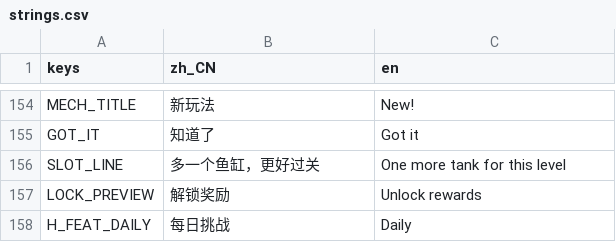
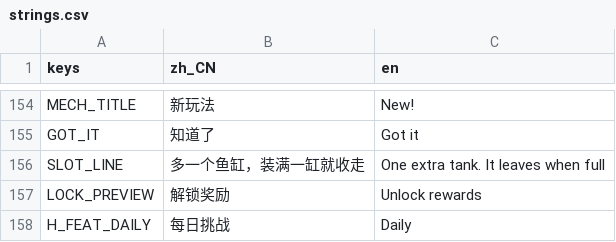
Before and after one commit to crazyniu/fishsort, a CSV file: i18n/strings.csv, drawn as a sheet; only a part is shown, gaps mark what is left out.

```diff
--- a/i18n/strings.csv
+++ b/i18n/strings.csv
@@ -155,3 +155,3 @@ MECH_TITLE,新玩法,New!
 GOT_IT,知道了,Got it
-SLOT_LINE,多一个鱼缸，更好过关,One more tank for this level
+SLOT_LINE,多一个鱼缸，装满一缸就收走,One extra tank. It leaves when full
 LOCK_PREVIEW,解锁奖励,Unlock rewards
```
Also changed, not shown: 18 other files.
